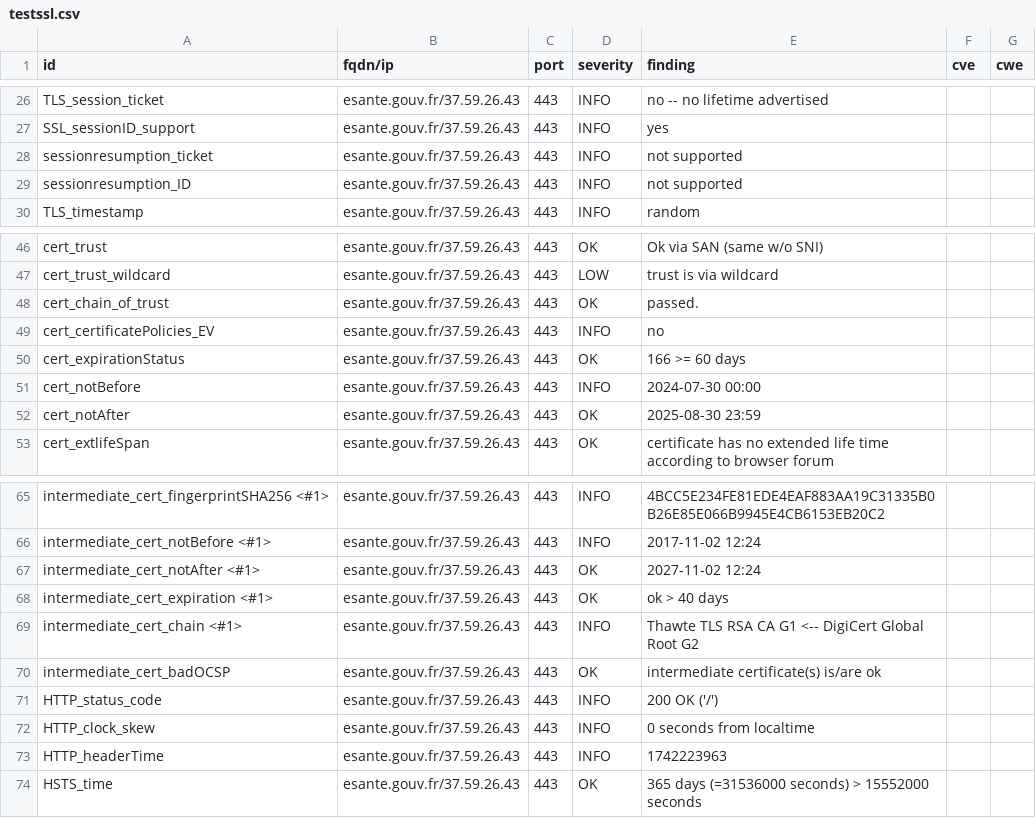
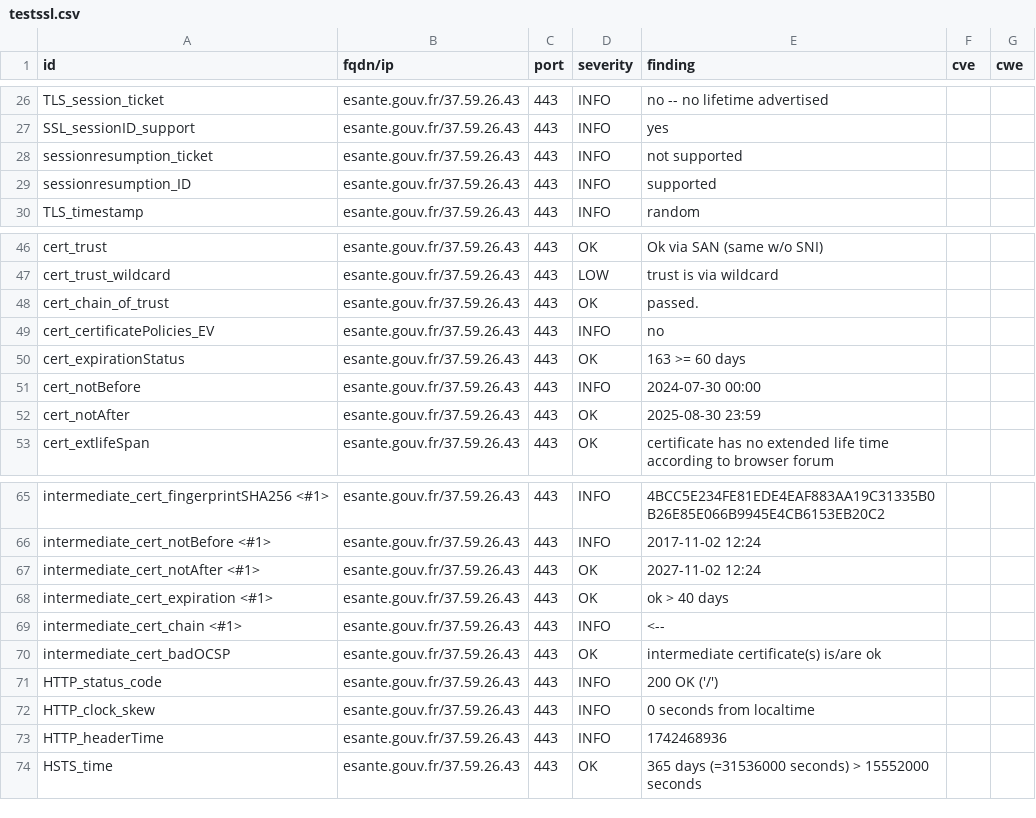
Before and after one commit to ansforge/dashlord_new, a CSV file: results/aHR0cHM6Ly9lc2FudGUuZ291di5mcg==/testssl.csv, drawn as a sheet; only a part is shown, gaps mark what is left out.

```diff
--- a/results/aHR0cHM6Ly9lc2FudGUuZ291di5mcg==/testssl.csv
+++ b/results/aHR0cHM6Ly9lc2FudGUuZ291di5mcg==/testssl.csv
@@ -28,3 +28,3 @@
 "sessionresumption_ticket","esante.gouv.fr/37.59.26.43","443","INFO","not supported","",""
-"sessionresumption_ID","esante.gouv.fr/37.59.26.43","443","INFO","not supported","",""
+"sessionresumption_ID","esante.gouv.fr/37.59.26.43","443","INFO","supported","",""
 "TLS_timestamp","esante.gouv.fr/37.59.26.43","443","INFO","random","",""
@@ -49,3 +49,3 @@
 "cert_certificatePolicies_EV","esante.gouv.fr/37.59.26.43","443","INFO","no","",""
-"cert_expirationStatus","esante.gouv.fr/37.59.26.43","443","OK","166 >= 60 days","",""
+"cert_expirationStatus","esante.gouv.fr/37.59.26.43","443","OK","163 >= 60 days","",""
 "cert_notBefore","esante.gouv.fr/37.59.26.43","443","INFO","2024-07-30 00:00","",""
@@ -68,3 +68,3 @@
 "intermediate_cert_expiration <#1>","esante.gouv.fr/37.59.26.43","443","OK","ok > 40 days","",""
-"intermediate_cert_chain <#1>","esante.gouv.fr/37.59.26.43","443","INFO","Thawte TLS RSA CA G1 <-- DigiCert Global Root G2","",""
+"intermediate_cert_chain <#1>","esante.gouv.fr/37.59.26.43","443","INFO","<--","",""
 "intermediate_cert_badOCSP","esante.gouv.fr/37.59.26.43","443","OK","intermediate certificate(s) is/are ok","",""
@@ -72,3 +72,3 @@
 "HTTP_clock_skew","esante.gouv.fr/37.59.26.43","443","INFO","0 seconds from localtime","",""
-"HTTP_headerTime","esante.gouv.fr/37.59.26.43","443","INFO","1742223963","",""
+"HTTP_headerTime","esante.gouv.fr/37.59.26.43","443","INFO","1742468936","",""
 "HSTS_time","esante.gouv.fr/37.59.26.43","443","OK","365 days (=31536000 seconds) > 15552000 seconds","",""
```
Also changed, not shown: 13 other files.
